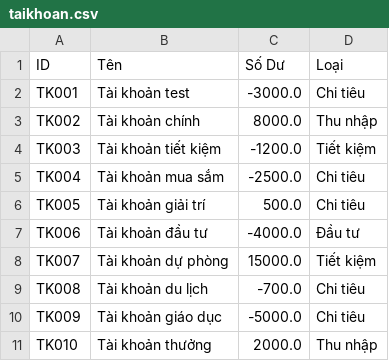
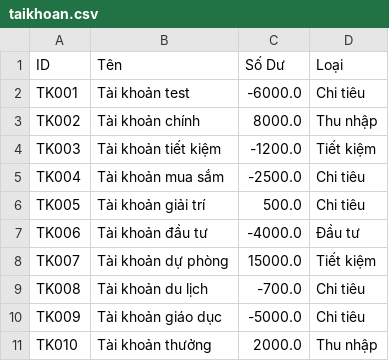
Before and after one commit to Lamnguyen030405/financial_management, a CSV file: taikhoan.csv, drawn as a sheet.

```diff
--- a/taikhoan.csv
+++ b/taikhoan.csv
@@ -1,3 +1,3 @@
 ID,Tên,Số Dư,Loại
-TK001,Tài khoản test,-3000.0,Chi tiêu
+TK001,Tài khoản test,-6000.0,Chi tiêu
 TK002,Tài khoản chính,8000.0,Thu nhập
```
Also changed, not shown: giaodich.csv, khoanvay.csv, 8 other files.
